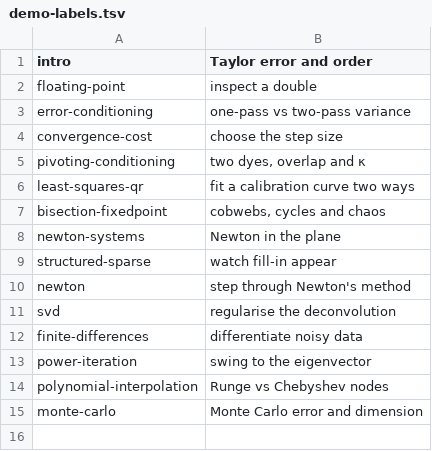
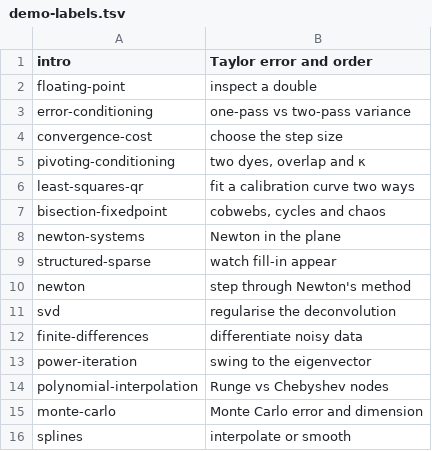
Before and after one commit to henriksson-lab/course_numericanalysis, a TSV file: plan/demo-labels.tsv, drawn as a sheet.

Commit message:
Pass 1: unit 16 demo (splinelab)

```diff
--- a/plan/demo-labels.tsv
+++ b/plan/demo-labels.tsv
@@ -15 +15,2 @@ polynomial-interpolation	Runge vs Chebyshev nodes
 monte-carlo	Monte Carlo error and dimension
+splines	interpolate or smooth
```
Also changed, not shown: 8 other files.
